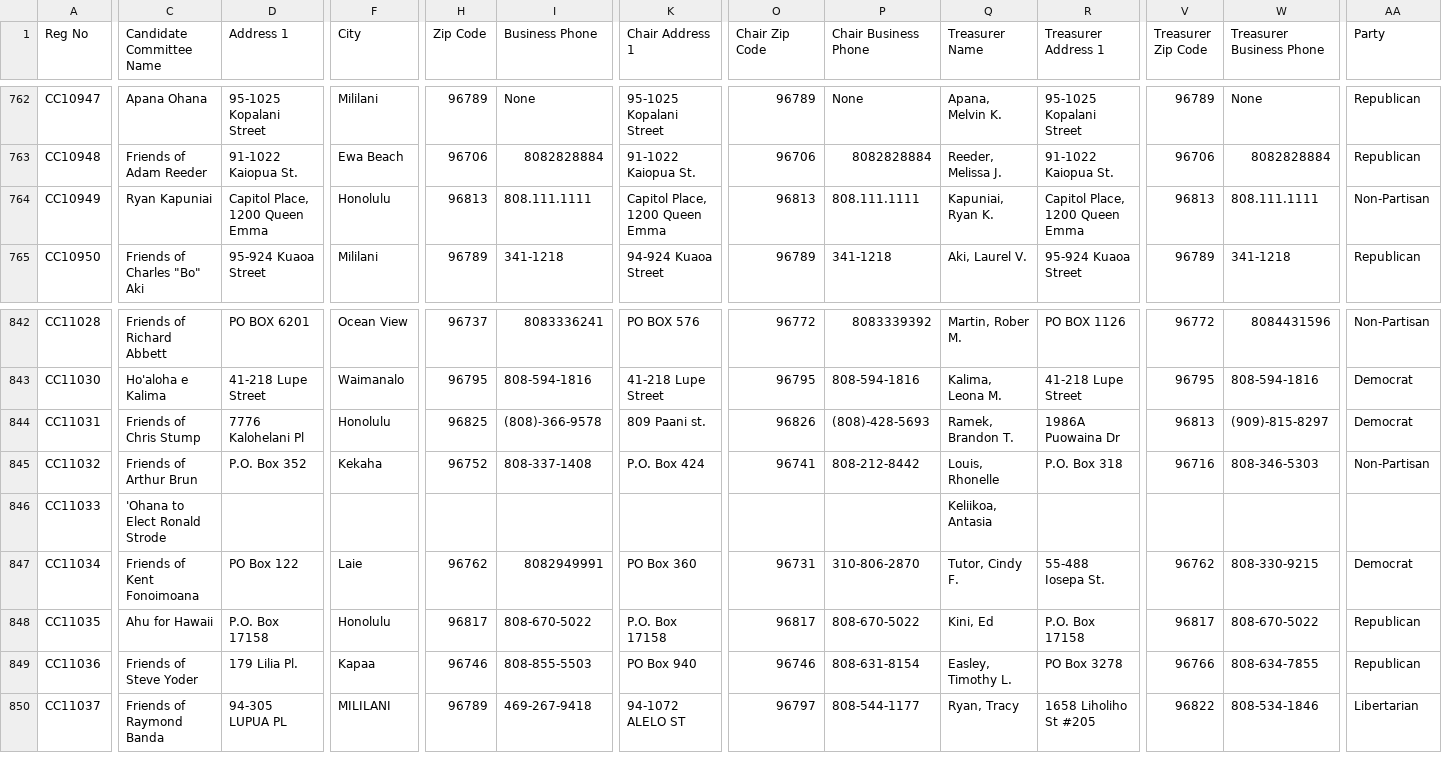
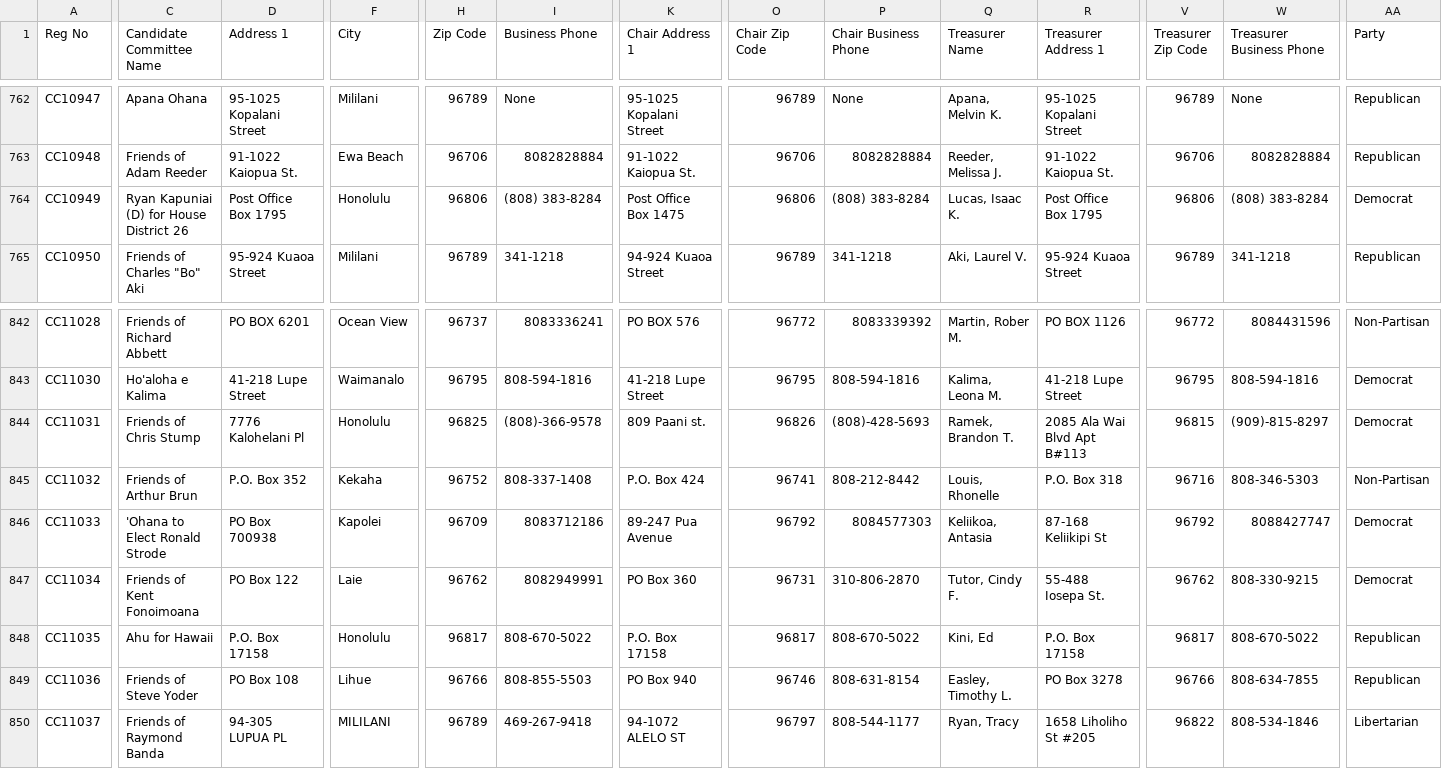
Before and after one commit to CommonCauseHawaii/campaign_spending, a CSV file: organizational_reports.csv, drawn as a sheet; only a part is shown, gaps mark what is left out; the diff covers the shown part only; the diff names each change by its address in the sheet, - before the commit and + after, or states it on an @@ line.

```diff
--- a/organizational_reports.csv
+++ b/organizational_reports.csv
-C764 (Candidate Committee Name): Ryan Kapuniai
+C764 (Candidate Committee Name): Ryan Kapuniai (D) for House District 26
-D764 (Address 1): Capitol Place, 1200 Queen Emma
+D764 (Address 1): Post Office Box 1795
-H764 (Zip Code): 96813
+H764 (Zip Code): 96806
-I764 (Business Phone): 808.111.1111
+I764 (Business Phone): (808) 383-8284
-K764 (Chair Address 1): Capitol Place, 1200 Queen Emma
+K764 (Chair Address 1): Post Office Box 1475
-O764 (Chair Zip Code): 96813
+O764 (Chair Zip Code): 96806
-P764 (Chair Business Phone): 808.111.1111
+P764 (Chair Business Phone): (808) 383-8284
-Q764 (Treasurer Name): Kapuniai, Ryan K.
+Q764 (Treasurer Name): Lucas, Isaac K.
-R764 (Treasurer Address 1): Capitol Place, 1200 Queen Emma
+R764 (Treasurer Address 1): Post Office Box 1795
-V764 (Treasurer Zip Code): 96813
+V764 (Treasurer Zip Code): 96806
-W764 (Treasurer Business Phone): 808.111.1111
+W764 (Treasurer Business Phone): (808) 383-8284
-AA764 (Party): Non-Partisan
+AA764 (Party): Democrat
-R844 (Treasurer Address 1): 1986A Puowaina Dr
+R844 (Treasurer Address 1): 2085 Ala Wai Blvd Apt B#113
-V844 (Treasurer Zip Code): 96813
+V844 (Treasurer Zip Code): 96815
-D846 (Address 1): (empty)
+D846 (Address 1): PO Box 700938
-F846 (City): (empty)
+F846 (City): Kapolei
-H846 (Zip Code): (empty)
+H846 (Zip Code): 96709
-I846 (Business Phone): (empty)
+I846 (Business Phone): 8083712186
-K846 (Chair Address 1): (empty)
+K846 (Chair Address 1): 89-247 Pua Avenue
-O846 (Chair Zip Code): (empty)
+O846 (Chair Zip Code): 96792
-P846 (Chair Business Phone): (empty)
+P846 (Chair Business Phone): 8084577303
-R846 (Treasurer Address 1): (empty)
+R846 (Treasurer Address 1): 87-168 Keliikipi St
-V846 (Treasurer Zip Code): (empty)
+V846 (Treasurer Zip Code): 96792
-W846 (Treasurer Business Phone): (empty)
+W846 (Treasurer Business Phone): 8088427747
-AA846 (Party): (empty)
+AA846 (Party): Democrat
-D849 (Address 1): 179 Lilia Pl.
+D849 (Address 1): PO Box 108
-F849 (City): Kapaa
+F849 (City): Lihue
-H849 (Zip Code): 96746
+H849 (Zip Code): 96766
```
Also changed, not shown: 1 added row and 55 edited cells elsewhere in this file, _jekyll/data/organizational_report.csv, expenditures.csv, 2 other files.
